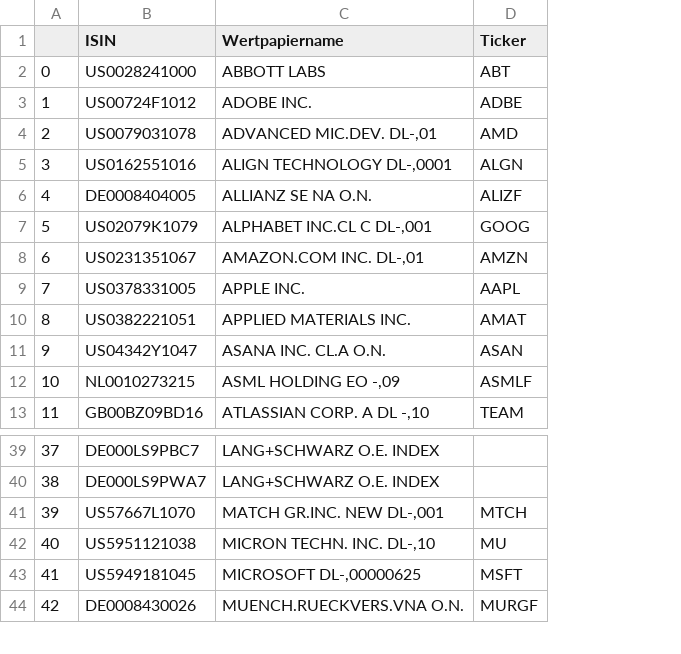
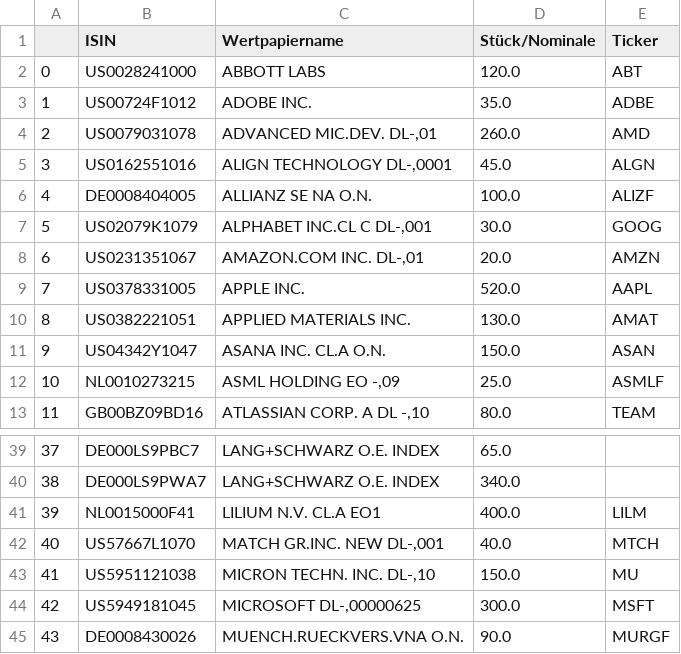
Before and after one commit to jakobreinhardt/portfolio_assistant, a CSV file: portfolio_with_ticker.csv, drawn as a sheet; only a part is shown, gaps mark what is left out; addresses are those after the commit; the diff names each change by its address in the sheet, - before the commit and + after, or states it on an @@ line.

```diff
--- a/portfolio_with_ticker.csv
+++ b/portfolio_with_ticker.csv
+column D (Stück/Nominale), rows 2-13: 120.0 | 35.0 | 260.0 | 45.0 | 100.0 | 30.0 | 20.0 | 520.0 | 130.0 | 150.0 | 25.0 | 80.0; rows 39-40: 65.0 | 340.0; rows 42-45: 40.0 | 150.0 | 300.0 | 90.0
+row 41: 39 | NL0015000F41 | LILIUM N.V. CL.A EO1 | 400.0 | LILM
@@ column A renumbered from row 42 down @@
```
Also changed, not shown: portfolio.csv, 6 other files.
